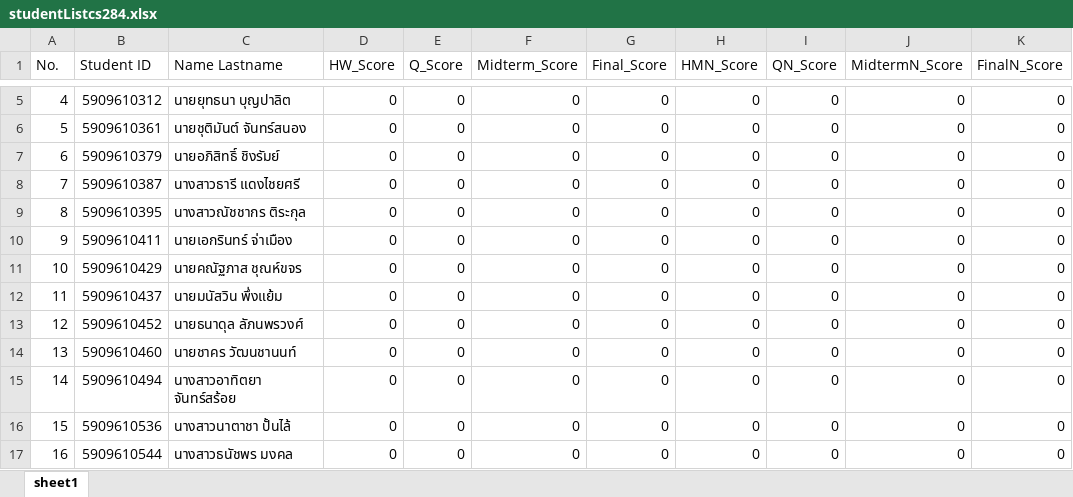
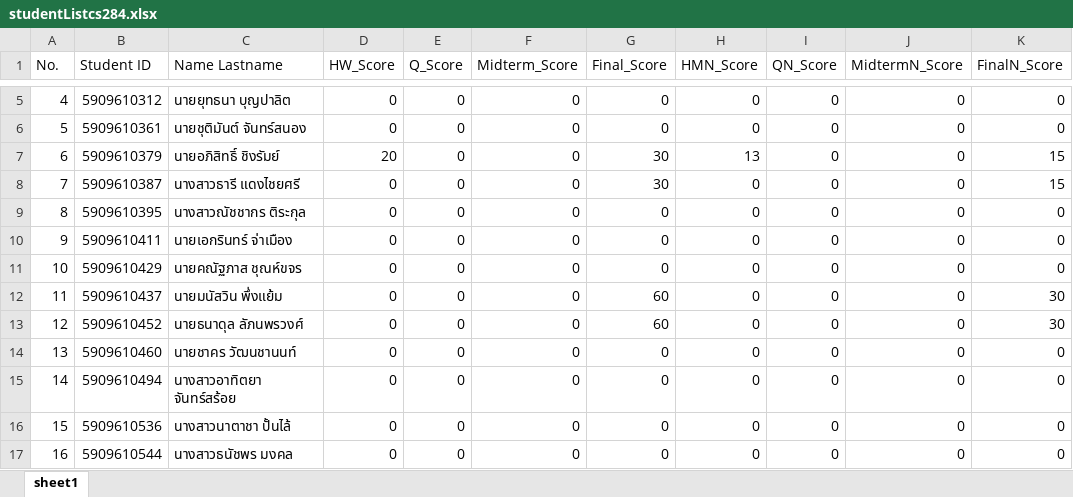
Before and after one commit to Ek-karin/Sprint1_Group3_Section2, an Excel workbook: TestID/StudentList/studentListcs284.xlsx, sheet sheet1, drawn as a sheet; only a part is shown, gaps mark what is left out; values as stored, in another font and other column widths than the file's, no borders; the diff names each change by its address in the sheet, - before the commit and + after, or states it on an @@ line.

```diff
--- a/TestID/StudentList/studentListcs284.xlsx (sheet sheet1)
+++ b/TestID/StudentList/studentListcs284.xlsx (sheet sheet1)
-D7 (HW_Score): 0
+D7 (HW_Score): 20
-G7:G8 (Final_Score): 0
+G7:G8 (Final_Score): 30
-H7 (HMN_Score): 0
+H7 (HMN_Score): 13
-K7:K8 (FinalN_Score): 0
+K7:K8 (FinalN_Score): 15
-G12:G13 (Final_Score): 0
+G12:G13 (Final_Score): 60
-K12:K13 (FinalN_Score): 0
+K12:K13 (FinalN_Score): 30
```
Also changed, not shown: 2 other files.
